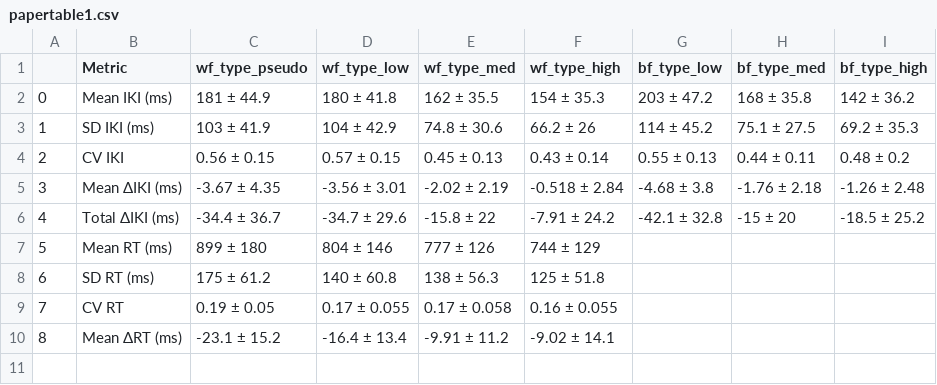
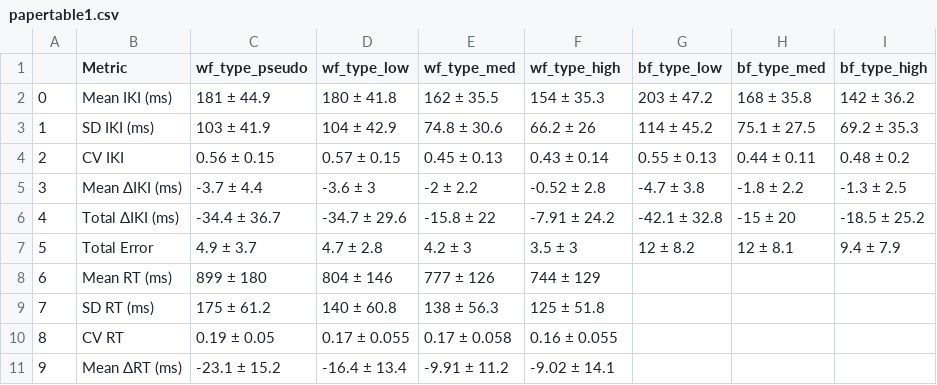
Before and after one commit to rruopp/typingexp, a CSV file: typing_task_analysis/figures/papertable1.csv, drawn as a sheet; addresses are those after the commit; the diff names each change by its address in the sheet, - before the commit and + after, or states it on an @@ line.

```diff
--- a/typing_task_analysis/figures/papertable1.csv
+++ b/typing_task_analysis/figures/papertable1.csv
-C5 (wf_type_pseudo): -3.67 ± 4.35
+C5 (wf_type_pseudo): -3.7 ± 4.4
-D5 (wf_type_low): -3.56 ± 3.01
+D5 (wf_type_low): -3.6 ± 3
-E5 (wf_type_med): -2.02 ± 2.19
+E5 (wf_type_med): -2 ± 2.2
-F5 (wf_type_high): -0.518 ± 2.84
+F5 (wf_type_high): -0.52 ± 2.8
-G5 (bf_type_low): -4.68 ± 3.8
+G5 (bf_type_low): -4.7 ± 3.8
-H5 (bf_type_med): -1.76 ± 2.18
+H5 (bf_type_med): -1.8 ± 2.2
-I5 (bf_type_high): -1.26 ± 2.48
+I5 (bf_type_high): -1.3 ± 2.5
+row 7: 5 | Total Error | 4.9 ± 3.7 | 4.7 ± 2.8 | 4.2 ± 3 | 3.5 ± 3 | 12 ± 8.2 | 12 ± 8.1 | 9.4 ± 7.9
@@ column A renumbered from row 8 down @@
```
Also changed, not shown: typing_task_analysis/figures/indiv_globalmetrics.csv, 6 other files.
